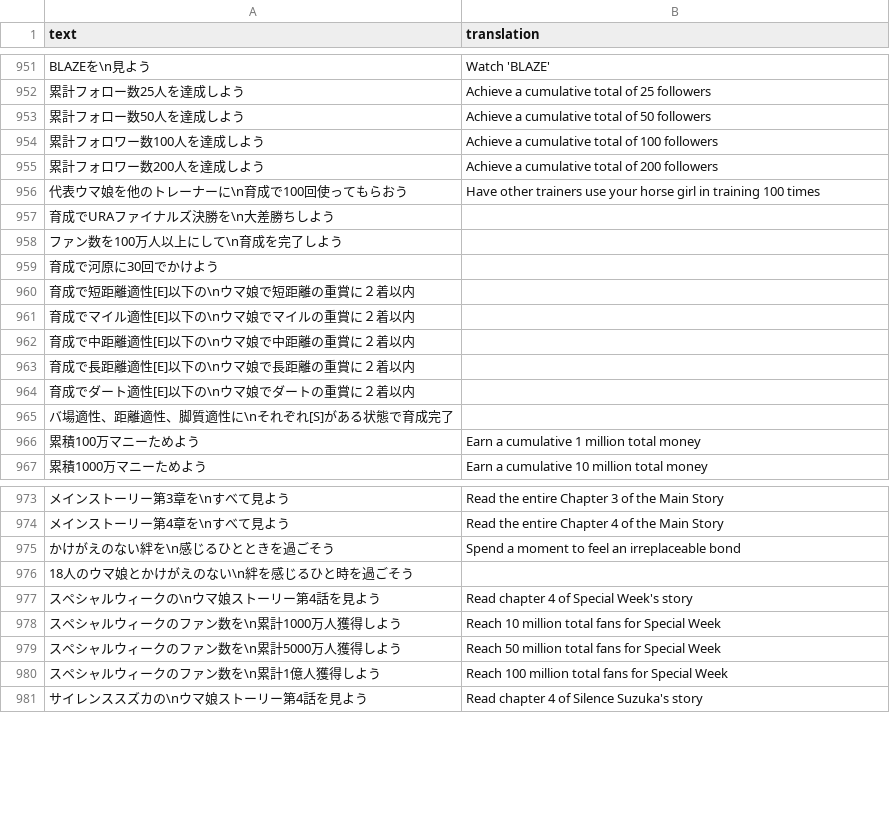
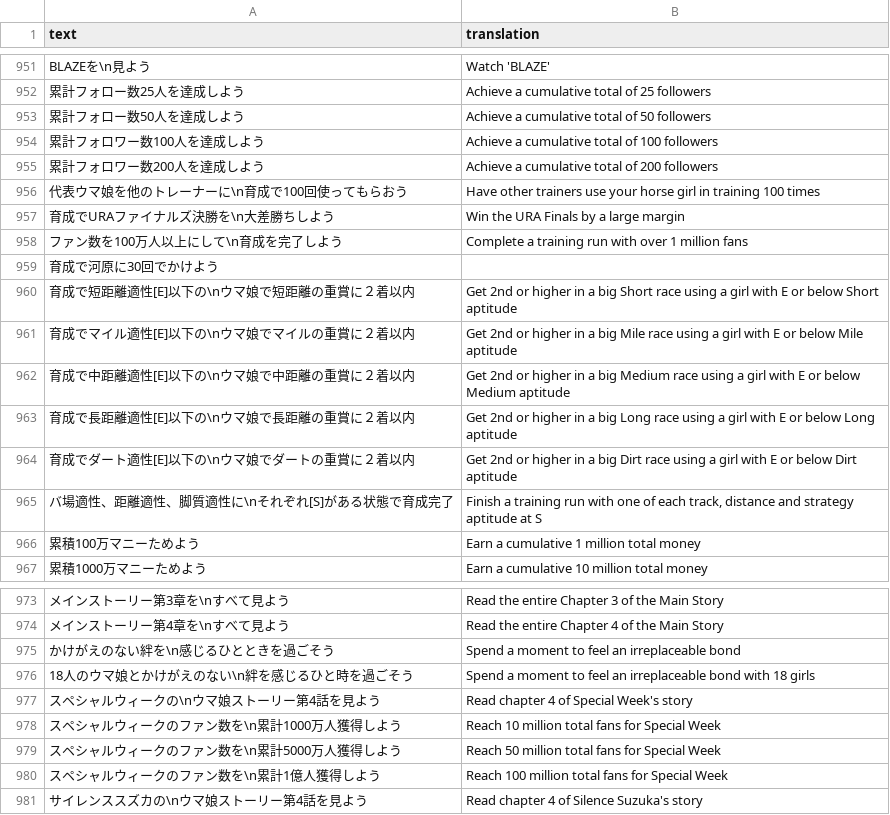
Before and after one commit to FabulousCupcake/umamusume-db-translate, a CSV file: src/data/missions.csv, drawn as a sheet; only a part is shown, gaps mark what is left out.

Commit message:
Apply suggestions from code review

```diff
--- a/src/data/missions.csv
+++ b/src/data/missions.csv
@@ -956,11 +956,11 @@
 "代表ウマ娘を他のトレーナーに\n育成で100回使ってもらおう","Have other trainers use your horse girl in training 100 times"
-"育成でURAファイナルズ決勝を\n大差勝ちしよう",""
-"ファン数を100万人以上にして\n育成を完了しよう",""
+"育成でURAファイナルズ決勝を\n大差勝ちしよう","Win the URA Finals by a large margin"
+"ファン数を100万人以上にして\n育成を完了しよう","Complete a training run with over 1 million fans"
 "育成で河原に30回でかけよう",""
-"育成で短距離適性[E]以下の\nウマ娘で短距離の重賞に２着以内",""
-"育成でマイル適性[E]以下の\nウマ娘でマイルの重賞に２着以内",""
-"育成で中距離適性[E]以下の\nウマ娘で中距離の重賞に２着以内",""
-"育成で長距離適性[E]以下の\nウマ娘で長距離の重賞に２着以内",""
-"育成でダート適性[E]以下の\nウマ娘でダートの重賞に２着以内",""
-"バ場適性、距離適性、脚質適性に\nそれぞれ[S]がある状態で育成完了",""
+"育成で短距離適性[E]以下の\nウマ娘で短距離の重賞に２着以内","Get 2nd or higher in a big Short race using a girl with E or below Short aptitude"
+"育成でマイル適性[E]以下の\nウマ娘でマイルの重賞に２着以内",""Get 2nd or higher in a big Mile race using a girl with E or below Mile aptitude
+"育成で中距離適性[E]以下の\nウマ娘で中距離の重賞に２着以内","Get 2nd or higher in a big Medium race using a girl with E or below Medium aptitude"
+"育成で長距離適性[E]以下の\nウマ娘で長距離の重賞に２着以内","Get 2nd or higher in a big Long race using a girl with E or below Long aptitude"
+"育成でダート適性[E]以下の\nウマ娘でダートの重賞に２着以内","Get 2nd or higher in a big Dirt race using a girl with E or below Dirt aptitude"
+"バ場適性、距離適性、脚質適性に\nそれぞれ[S]がある状態で育成完了","Finish a training run with one of each track, distance and strategy aptitude at S"
 "累積100万マニーためよう","Earn a cumulative 1 million total money"
@@ -975,3 +975,3 @@
 "かけがえのない絆を\n感じるひとときを過ごそう","Spend a moment to feel an irreplaceable bond"
-"18人のウマ娘とかけがえのない\n絆を感じるひと時を過ごそう",""
+"18人のウマ娘とかけがえのない\n絆を感じるひと時を過ごそう","Spend a moment to feel an irreplaceable bond with 18 girls"
 "スペシャルウィークの\nウマ娘ストーリー第4話を見よう","Read chapter 4 of Special Week's story"
```
